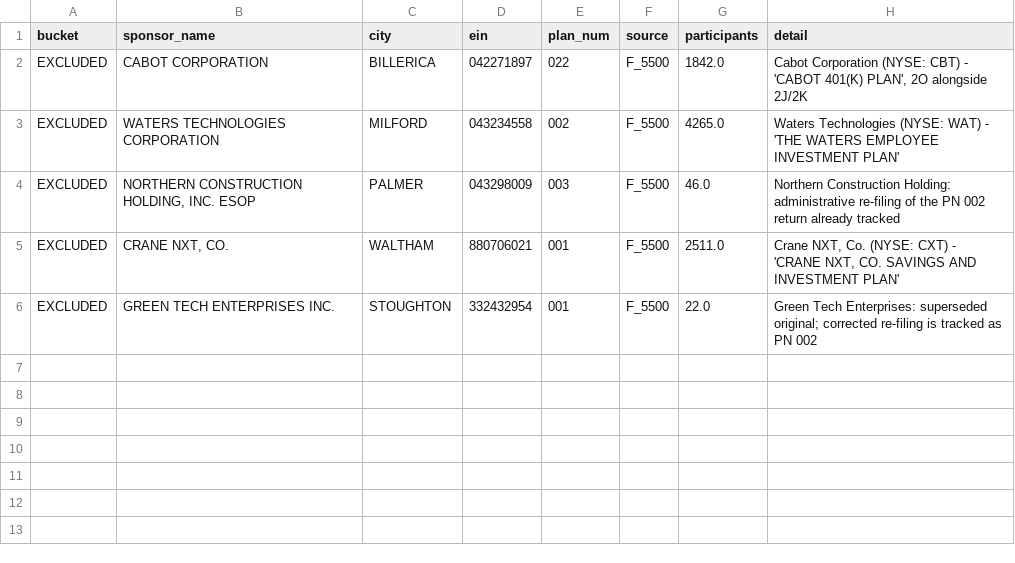
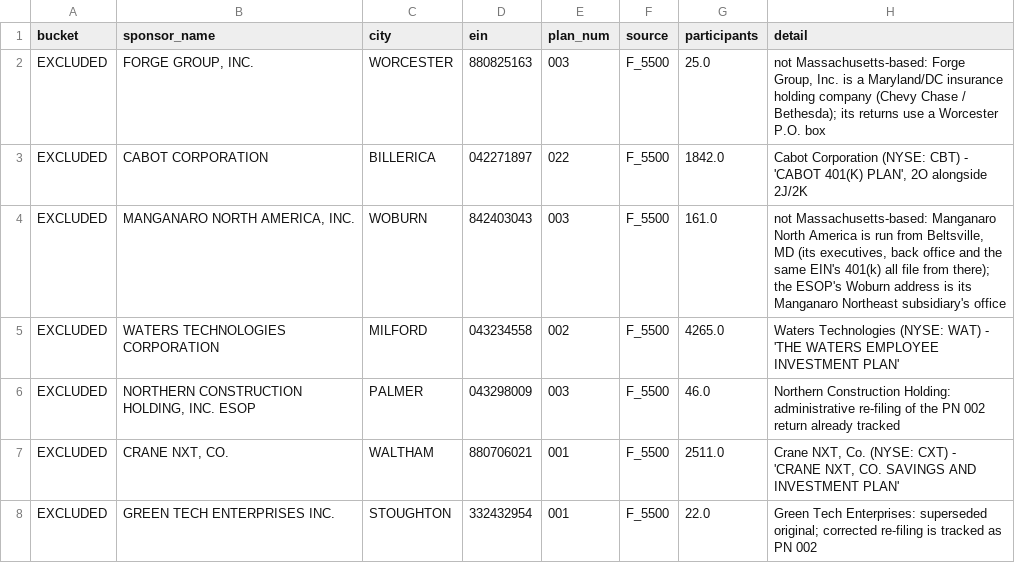
Before and after one commit to jromanul/MAesopdashboard, a CSV file: dol_scan_2024_report.csv, drawn as a sheet.

```diff
--- a/dol_scan_2024_report.csv
+++ b/dol_scan_2024_report.csv
@@ -1,3 +1,5 @@
 bucket,sponsor_name,city,ein,plan_num,source,participants,detail
+EXCLUDED,"FORGE GROUP, INC.",WORCESTER,880825163,003,F_5500,25.0,"not Massachusetts-based: Forge Group, Inc. is a Maryland/DC insurance holding company (Chevy Chase / Bethesda); its returns use a Worcester P.O. box"
 EXCLUDED,CABOT CORPORATION,BILLERICA,042271897,022,F_5500,1842.0,"Cabot Corporation (NYSE: CBT) - 'CABOT 401(K) PLAN', 2O alongside 2J/2K"
+EXCLUDED,"MANGANARO NORTH AMERICA, INC.",WOBURN,842403043,003,F_5500,161.0,"not Massachusetts-based: Manganaro North America is run from Beltsville, MD (its executives, back office and the same EIN's 401(k) all file from there); the ESOP's Woburn address is its Manganaro Northeast subsidiary's office"
 EXCLUDED,WATERS TECHNOLOGIES CORPORATION,MILFORD,043234558,002,F_5500,4265.0,Waters Technologies (NYSE: WAT) - 'THE WATERS EMPLOYEE INVESTMENT PLAN'
```
Also changed, not shown: dol_scan_2019_report.csv, dol_scan_2021_report.csv, 6 other files.
